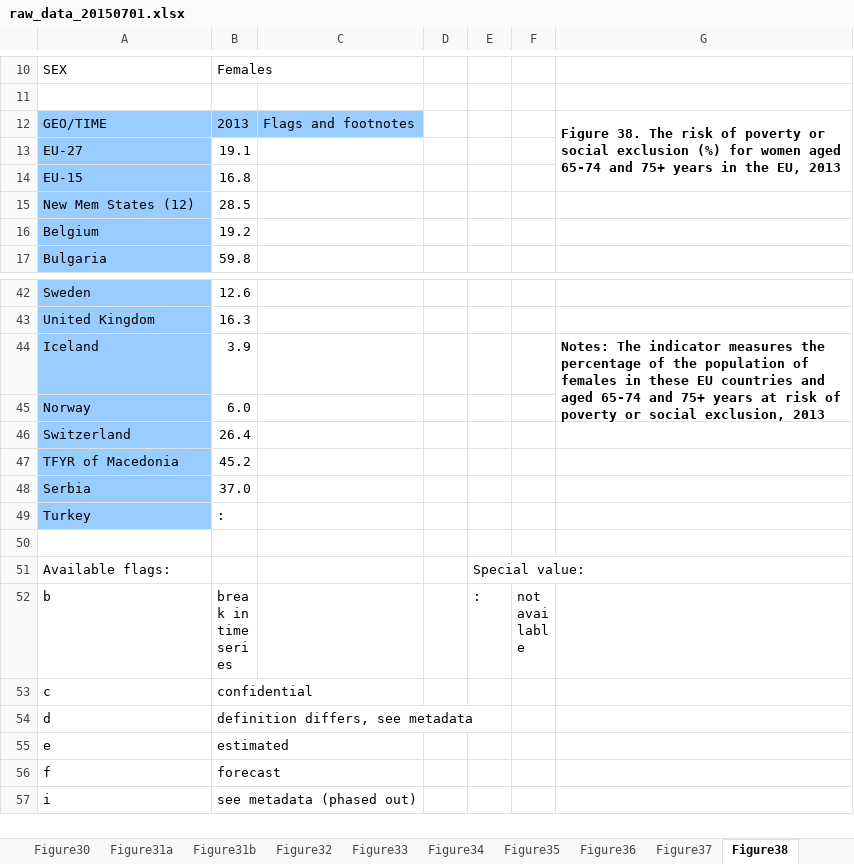
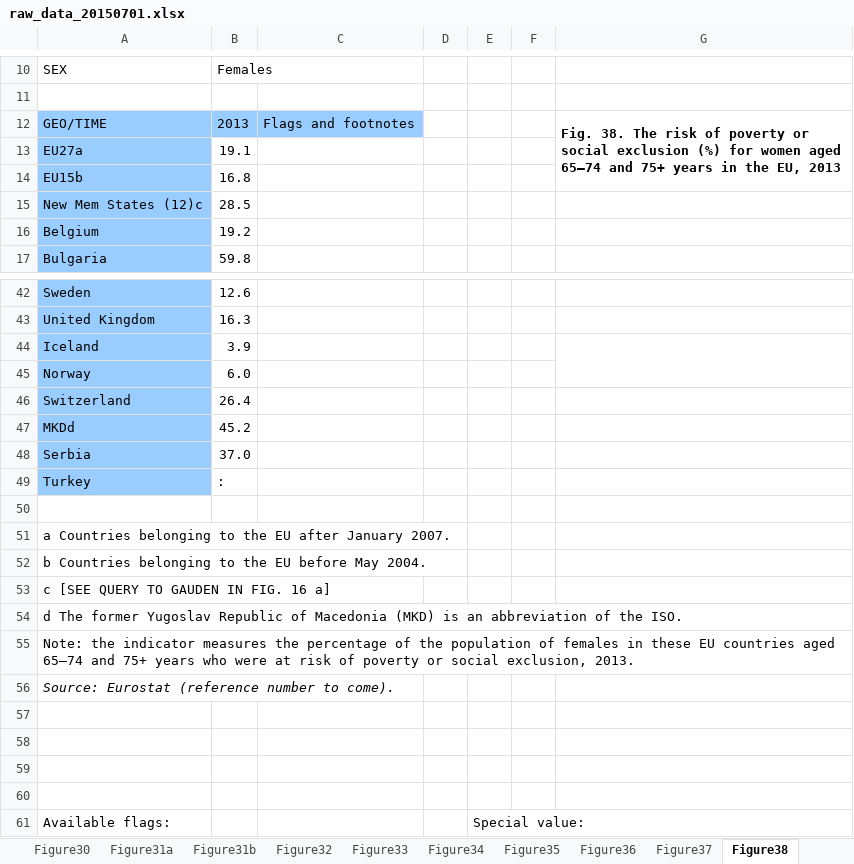
Before and after one commit to gauden/notebooks, an Excel workbook: vaw/data/raw_data_20150701.xlsx, sheet Figure38, drawn as a sheet; only a part is shown, gaps mark what is left out; the shorter side is filled out with more unchanged rows; values as stored, in another font and other column widths than the file's, no borders; charts and pictures not drawn; the diff names each change by its address in the sheet, - before the commit and + after, or states it on an @@ line.

```diff
--- a/vaw/data/raw_data_20150701.xlsx (sheet Figure38)
+++ b/vaw/data/raw_data_20150701.xlsx (sheet Figure38)
-G12: Figure 38. The risk of poverty or social exclusion (%) for women aged 65-74 and 75+…
+G12: Fig. 38. The risk of poverty or social exclusion (%) for women aged 65–74 and 75+…
-A13: EU-27
+A13: EU27a
-A14: EU-15
+A14: EU15b
-A15: New Mem States (12)
+A15: New Mem States (12)c
-G44: Notes: The indicator measures the percentage of the population of females in these EU countries and aged 65-74 and 75+ years at risk of poverty or social exclusion, 2013
+G44: (empty)
-A47: TFYR of Macedonia
+A47: MKDd
+row 50: (empty)
+row 51: a Countries belonging to the EU after January 2007.
+row 52: b Countries belonging to the EU before May 2004.
+row 53: c [SEE QUERY TO GAUDEN IN FIG. 16 a]
+row 54: d The former Yugoslav Republic of Macedonia (MKD) is an abbreviation of the ISO.
+row 55: Note: the indicator measures the percentage of the population of females in these EU countries aged 65–74 and 75+ years who were at risk of poverty or social exclusion, 2013.
+row 56: Source: Eurostat (reference number to come).
+row 57: (empty)
+row 58: (empty)
+row 59: (empty)
```
Also changed, not shown: sheet Figure4, sheet Figure16a16b, sheet Figure10, sheet Figure 2, sheet Figure22, sheet Figure24, 14 more sheets, charts or pictures, 17 other files.
